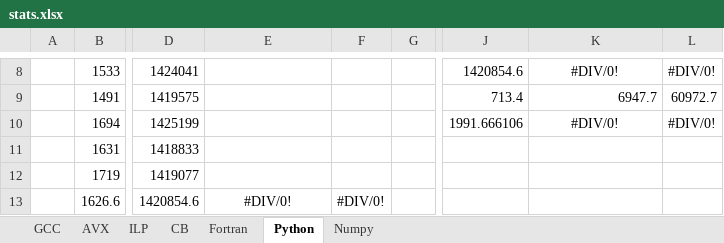
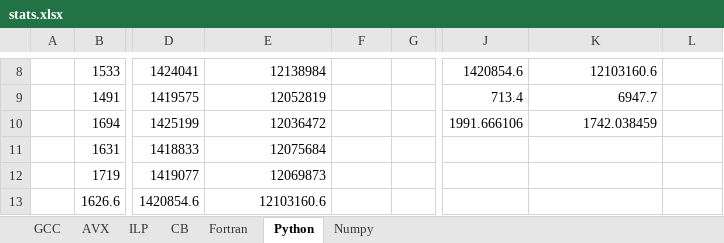
Before and after one commit to alexandrechiacchio/DGEMM, an Excel workbook: stats.xlsx, sheet Python, drawn as a sheet; only a part is shown, gaps mark what is left out; values as stored, in another font and other column widths than the file's, no borders; charts and pictures and table styles not drawn; the diff covers the shown part only; the diff names each change by its address in the sheet, - before the commit and + after, or states it on an @@ line.

```diff
--- a/stats.xlsx (sheet Python)
+++ b/stats.xlsx (sheet Python)
-E8: (empty)
+E8: 12138984
-K8: #DIV/0!
+K8: 12103160.6
-K8 alignment: center
+K8 alignment: right
-L8: #DIV/0!
+L8: (empty)
-E9: (empty)
+E9: 12052819
-L9: 60972.7
+L9: (empty)
-E10: (empty)
+E10: 12036472
-K10: #DIV/0!
+K10: 1742.038459
-K10 alignment: center
+K10 alignment: right
-L10: #DIV/0!
+L10: (empty)
-E11: (empty)
+E11: 12075684
-E12: (empty)
+E12: 12069873
-E13: #DIV/0!
+E13: 12103160.6
-E13 alignment: center
+E13 alignment: right
-F13: #DIV/0!
+F13: (empty)
```
Also changed, not shown: 30 edited cells and cell formats elsewhere in this sheet, sheet Numpy, charts or pictures, 7 other files.
